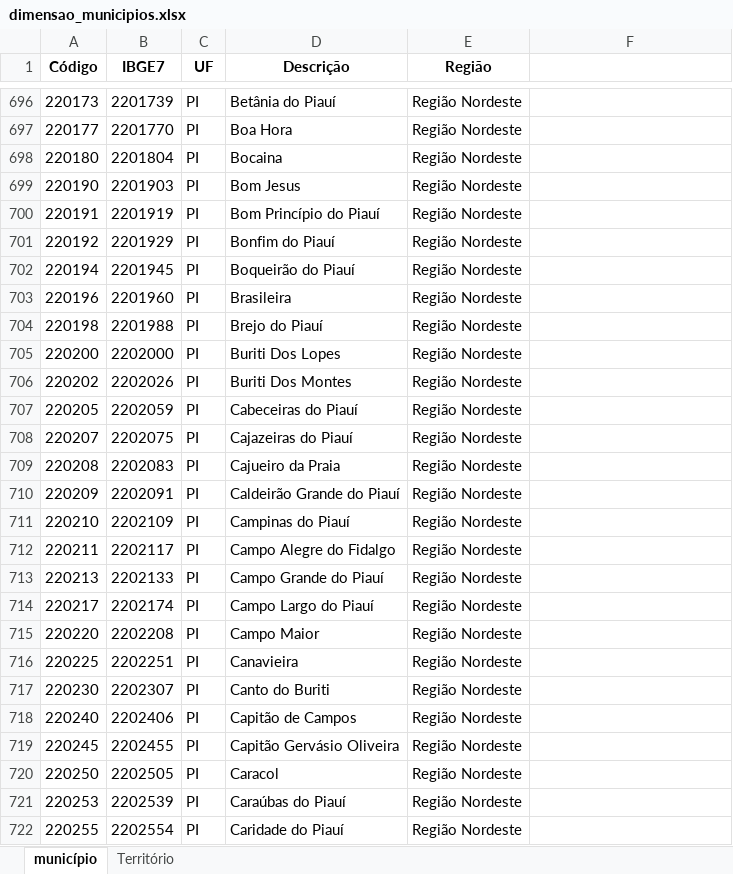
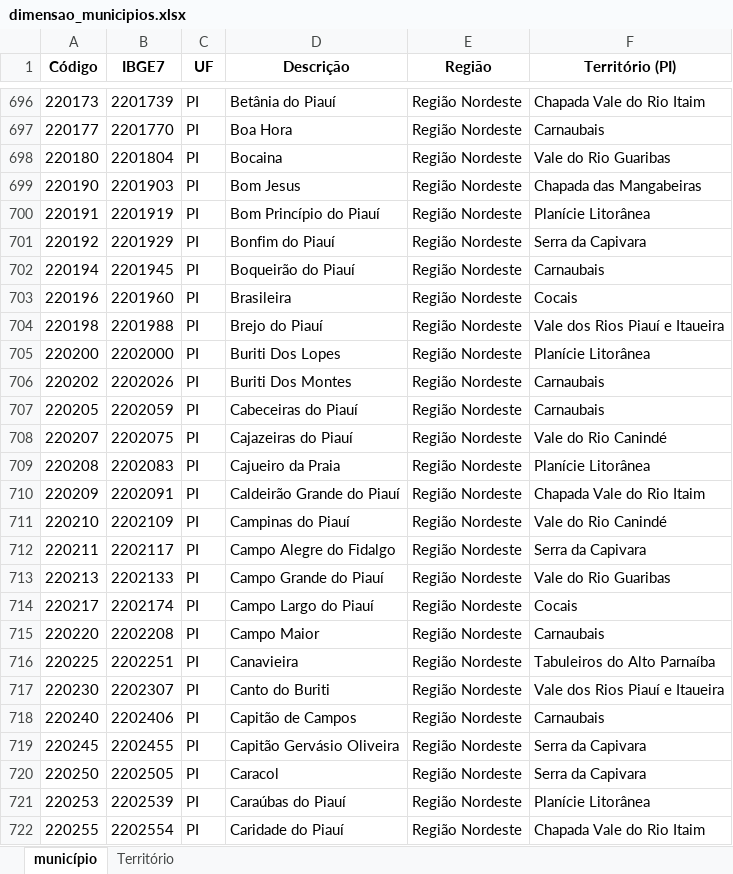
Before and after one commit to alexand7e/Microdados-CAGED, an Excel workbook: data/auxiliar/dimensao_municipios.xlsx, sheet município, drawn as a sheet; only a part is shown, gaps mark what is left out; values as stored, in another font and other column widths than the file's, no borders; the diff covers the shown part only; the diff names each change by its address in the sheet, - before the commit and + after, or states it on an @@ line.

```diff
--- a/data/auxiliar/dimensao_municipios.xlsx (sheet município)
+++ b/data/auxiliar/dimensao_municipios.xlsx (sheet município)
-F1: (empty)
+F1: Território (PI)
-F696 (Território (PI)): (empty)
+F696 (Território (PI)): Chapada Vale do Rio Itaim
-F697 (Território (PI)): (empty)
+F697 (Território (PI)): Carnaubais
-F698 (Território (PI)): (empty)
+F698 (Território (PI)): Vale do Rio Guaribas
-F699 (Território (PI)): (empty)
+F699 (Território (PI)): Chapada das Mangabeiras
-F700 (Território (PI)): (empty)
+F700 (Território (PI)): Planície Litorânea
-F701 (Território (PI)): (empty)
+F701 (Território (PI)): Serra da Capivara
-F702 (Território (PI)): (empty)
+F702 (Território (PI)): Carnaubais
-F703 (Território (PI)): (empty)
+F703 (Território (PI)): Cocais
-F704 (Território (PI)): (empty)
+F704 (Território (PI)): Vale dos Rios Piauí e Itaueira
-F705 (Território (PI)): (empty)
+F705 (Território (PI)): Planície Litorânea
-F706:F707 (Território (PI)): (empty)
+F706:F707 (Território (PI)): Carnaubais
-F708 (Território (PI)): (empty)
+F708 (Território (PI)): Vale do Rio Canindé
-F709 (Território (PI)): (empty)
+F709 (Território (PI)): Planície Litorânea
-F710 (Território (PI)): (empty)
+F710 (Território (PI)): Chapada Vale do Rio Itaim
-F711 (Território (PI)): (empty)
+F711 (Território (PI)): Vale do Rio Canindé
-F712 (Território (PI)): (empty)
+F712 (Território (PI)): Serra da Capivara
-F713 (Território (PI)): (empty)
+F713 (Território (PI)): Vale do Rio Guaribas
-F714 (Território (PI)): (empty)
+F714 (Território (PI)): Cocais
-F715 (Território (PI)): (empty)
+F715 (Território (PI)): Carnaubais
-F716 (Território (PI)): (empty)
+F716 (Território (PI)): Tabuleiros do Alto Parnaíba
-F717 (Território (PI)): (empty)
+F717 (Território (PI)): Vale dos Rios Piauí e Itaueira
-F718 (Território (PI)): (empty)
+F718 (Território (PI)): Carnaubais
-F719:F720 (Território (PI)): (empty)
+F719:F720 (Território (PI)): Serra da Capivara
-F721 (Território (PI)): (empty)
+F721 (Território (PI)): Planície Litorânea
-F722 (Território (PI)): (empty)
+F722 (Território (PI)): Chapada Vale do Rio Itaim
```
Also changed, not shown: 197 edited cells elsewhere in this sheet, 11 other files.
